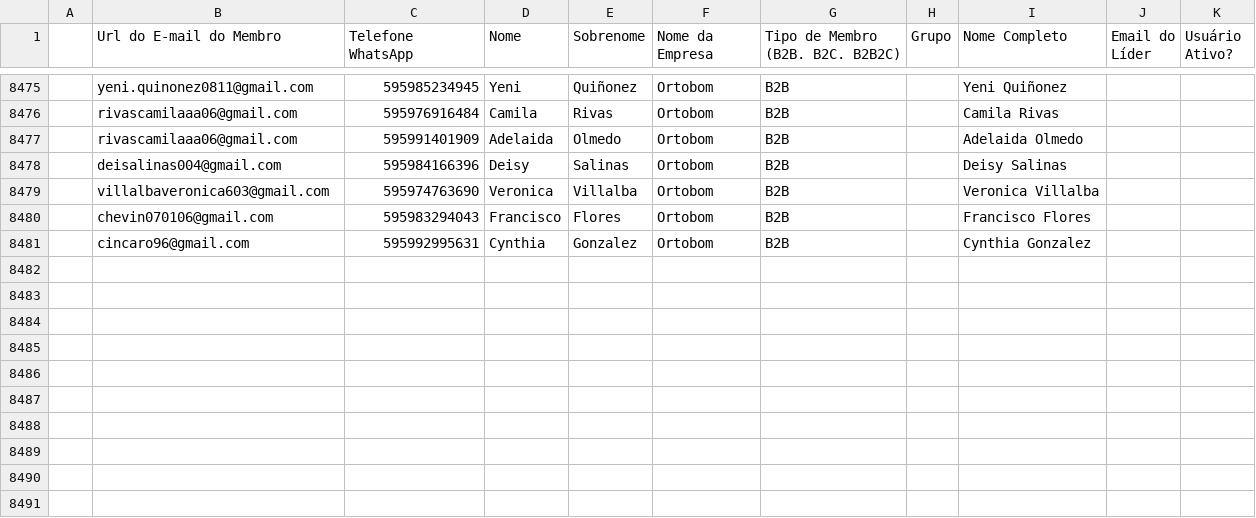
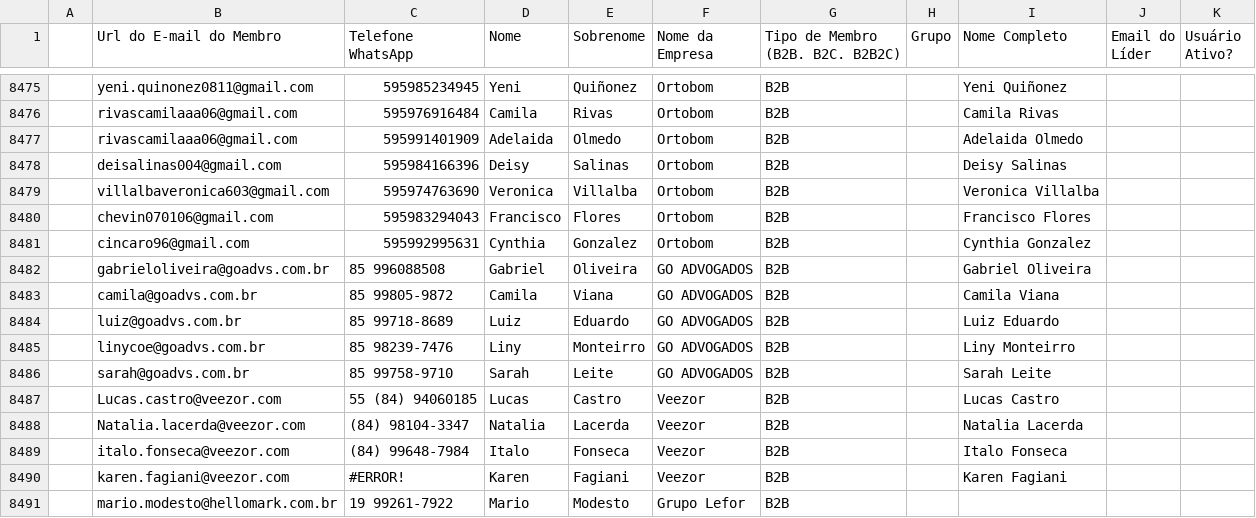
Before and after one commit to guiweissbock-cpu/reimplantacao-pipe, a CSV file: usuarios.csv, drawn as a sheet; only a part is shown, gaps mark what is left out; the diff names each change by its address in the sheet, - before the commit and + after, or states it on an @@ line.

```diff
--- a/usuarios.csv
+++ b/usuarios.csv
+row 8482:  | gabrieloliveira@goadvs.com.br | 85 996088508 | Gabriel | Oliveira | GO ADVOGADOS | B2B |  | Gabriel Oliveira
+row 8483:  | camila@goadvs.com.br | 85 99805-9872 | Camila | Viana | GO ADVOGADOS | B2B |  | Camila Viana
+row 8484:  | luiz@goadvs.com.br | 85 99718-8689 | Luiz | Eduardo | GO ADVOGADOS | B2B |  | Luiz Eduardo
+row 8485:  | linycoe@goadvs.com.br | 85 98239-7476 | Liny | Monteirro | GO ADVOGADOS | B2B |  | Liny Monteirro
+row 8486:  | sarah@goadvs.com.br | 85 99758-9710 | Sarah | Leite | GO ADVOGADOS | B2B |  | Sarah Leite
+row 8487:  | Lucas.castro@veezor.com | 55 (84) 94060185 | Lucas | Castro | Veezor | B2B |  | Lucas Castro
+row 8488:  | Natalia.lacerda@veezor.com | (84) 98104-3347 | Natalia | Lacerda | Veezor | B2B |  | Natalia Lacerda
+row 8489:  | italo.fonseca@veezor.com | (84) 99648-7984 | Italo | Fonseca | Veezor | B2B |  | Italo Fonseca
+row 8490:  | karen.fagiani@veezor.com | #ERROR! | Karen | Fagiani | Veezor | B2B |  | Karen Fagiani
+row 8491:  | mario.modesto@hellomark.com.br | 19 99261-7922 | Mario | Modesto | Grupo Lefor | B2B
```
Also changed, not shown: clientes.csv, 2 other files.
